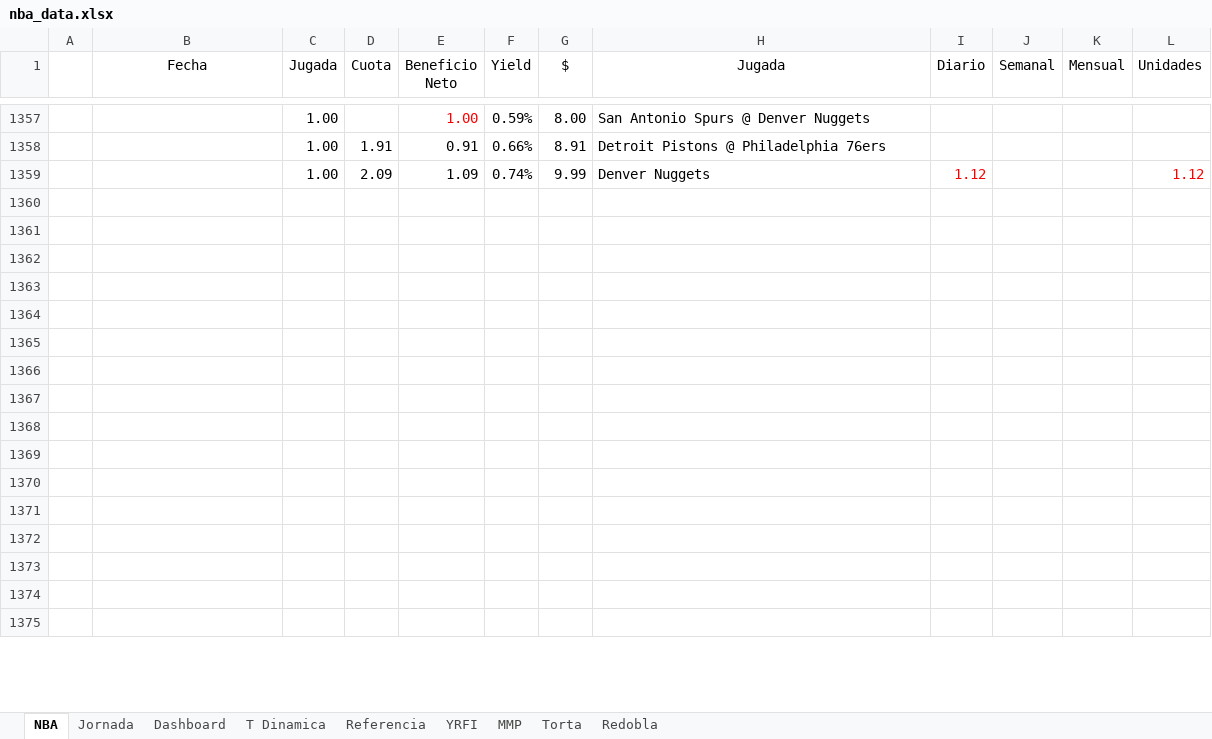
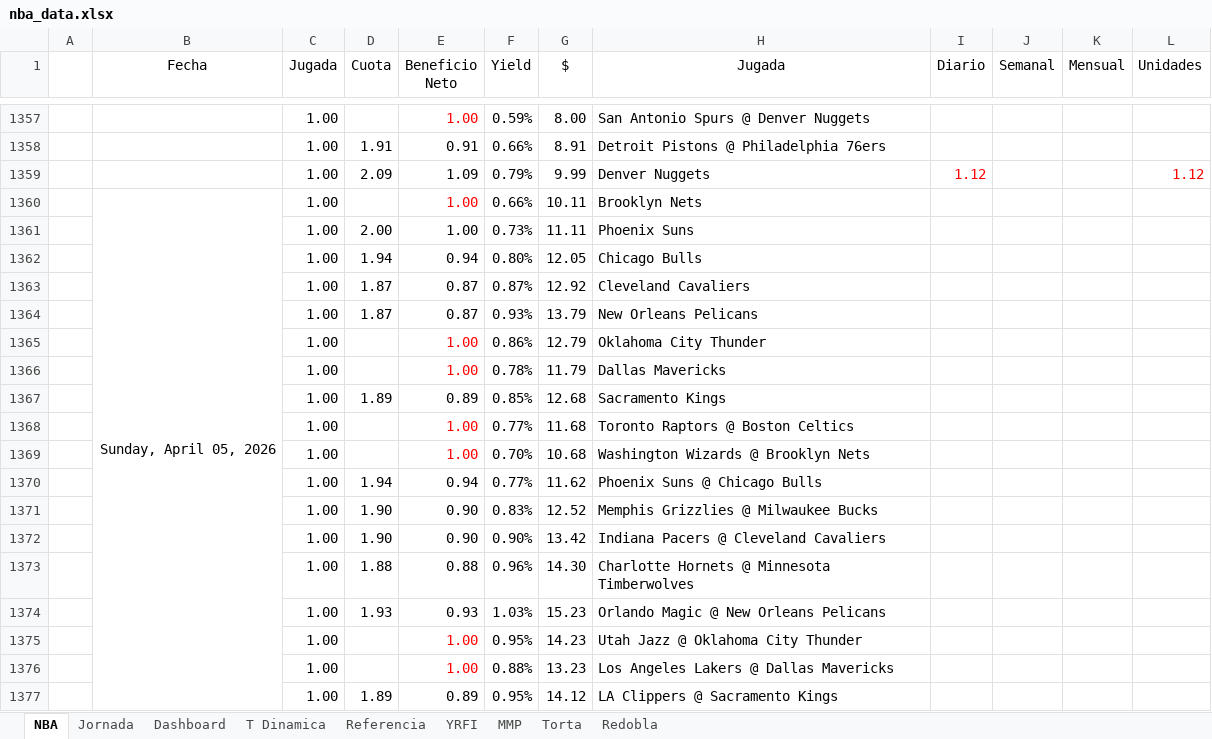
Before and after one commit to frank1411/nba-bets-ML, an Excel workbook: public/nba_data.xlsx, sheet NBA, drawn as a sheet; only a part is shown, gaps mark what is left out; the shorter side is filled out with more unchanged rows; values as stored, in another font and other column widths than the file's, no borders; charts and pictures and conditional formats not drawn; the diff covers the shown part only; the diff names each change by its address in the sheet, - before the commit and + after, or states it on an @@ line.

Commit message:
Add files via upload

```diff
--- a/public/nba_data.xlsx (sheet NBA)
+++ b/public/nba_data.xlsx (sheet NBA)
-F1359 (Yield): 0.74%
+F1359 (Yield): 0.79%
+row 1360:  | Sunday, April 05, 2026 | 1.00 |  | 1.00 | 0.66% | 10.11 | Brooklyn Nets
+row 1361:  |  | 1.00 | 2.00 | 1.00 | 0.73% | 11.11 | Phoenix Suns
+row 1362:  |  | 1.00 | 1.94 | 0.94 | 0.80% | 12.05 | Chicago Bulls
+row 1363:  |  | 1.00 | 1.87 | 0.87 | 0.87% | 12.92 | Cleveland Cavaliers
+row 1364:  |  | 1.00 | 1.87 | 0.87 | 0.93% | 13.79 | New Orleans Pelicans
+row 1365:  |  | 1.00 |  | 1.00 | 0.86% | 12.79 | Oklahoma City Thunder
+row 1366:  |  | 1.00 |  | 1.00 | 0.78% | 11.79 | Dallas Mavericks
+row 1367:  |  | 1.00 | 1.89 | 0.89 | 0.85% | 12.68 | Sacramento Kings
+row 1368:  |  | 1.00 |  | 1.00 | 0.77% | 11.68 | Toronto Raptors @ Boston Celtics
+row 1369:  |  | 1.00 |  | 1.00 | 0.70% | 10.68 | Washington Wizards @ Brooklyn Nets
+row 1370:  |  | 1.00 | 1.94 | 0.94 | 0.77% | 11.62 | Phoenix Suns @ Chicago Bulls
+row 1371:  |  | 1.00 | 1.90 | 0.90 | 0.83% | 12.52 | Memphis Grizzlies @ Milwaukee Bucks
+row 1372:  |  | 1.00 | 1.90 | 0.90 | 0.90% | 13.42 | Indiana Pacers @ Cleveland Cavaliers
+row 1373:  |  | 1.00 | 1.88 | 0.88 | 0.96% | 14.30 | Charlotte Hornets @ Minnesota Timberwolves
+row 1374:  |  | 1.00 | 1.93 | 0.93 | 1.03% | 15.23 | Orlando Magic @ New Orleans Pelicans
+row 1375:  |  | 1.00 |  | 1.00 | 0.95% | 14.23 | Utah Jazz @ Oklahoma City Thunder
+row 1376:  |  | 1.00 |  | 1.00 | 0.88% | 13.23 | Los Angeles Lakers @ Dallas Mavericks
+row 1377:  |  | 1.00 | 1.89 | 0.89 | 0.95% | 14.12 | LA Clippers @ Sacramento Kings
```
Also changed, not shown: 63 added rows and 9 edited cells elsewhere in this sheet, sheet Dashboard, charts or pictures.
